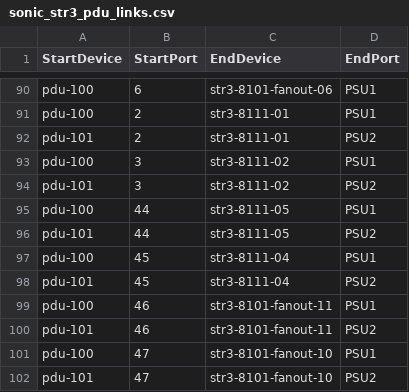
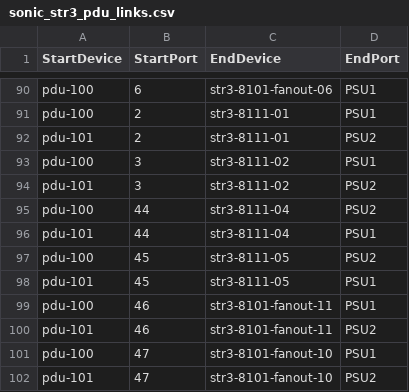
Before and after one commit to sonic-net/sonic-mgmt, a CSV file: ansible/files/sonic_str3_pdu_links.csv, drawn as a sheet; only a part is shown, gaps mark what is left out.

Commit message:
Merged PR 4025: Fix str3-8111-04 and str3-8111-05 PDU connection information
Original PDU connection information is not correct. PSU related testcase fails.

```diff
--- a/ansible/files/sonic_str3_pdu_links.csv
+++ b/ansible/files/sonic_str3_pdu_links.csv
@@ -94,6 +94,6 @@ pdu-100,3,str3-8111-02,PSU1
 pdu-101,3,str3-8111-02,PSU2
-pdu-100,44,str3-8111-05,PSU1
-pdu-101,44,str3-8111-05,PSU2
-pdu-100,45,str3-8111-04,PSU1
-pdu-101,45,str3-8111-04,PSU2
+pdu-100,44,str3-8111-04,PSU2
+pdu-101,44,str3-8111-04,PSU1
+pdu-100,45,str3-8111-05,PSU2
+pdu-101,45,str3-8111-05,PSU1
 pdu-100,46,str3-8101-fanout-11,PSU1
```
